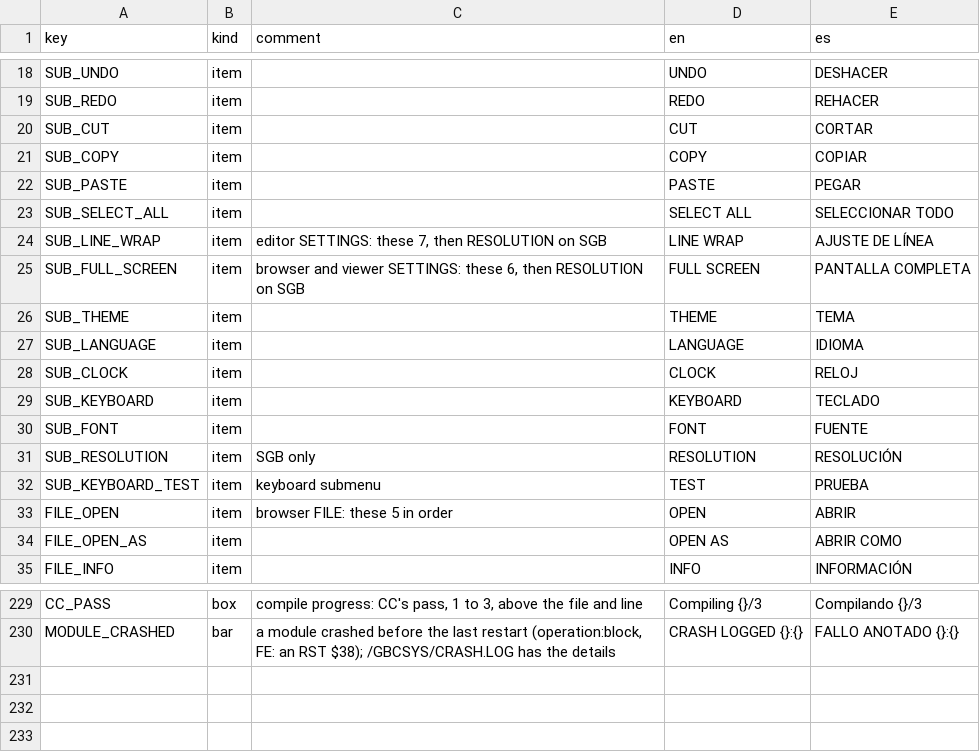
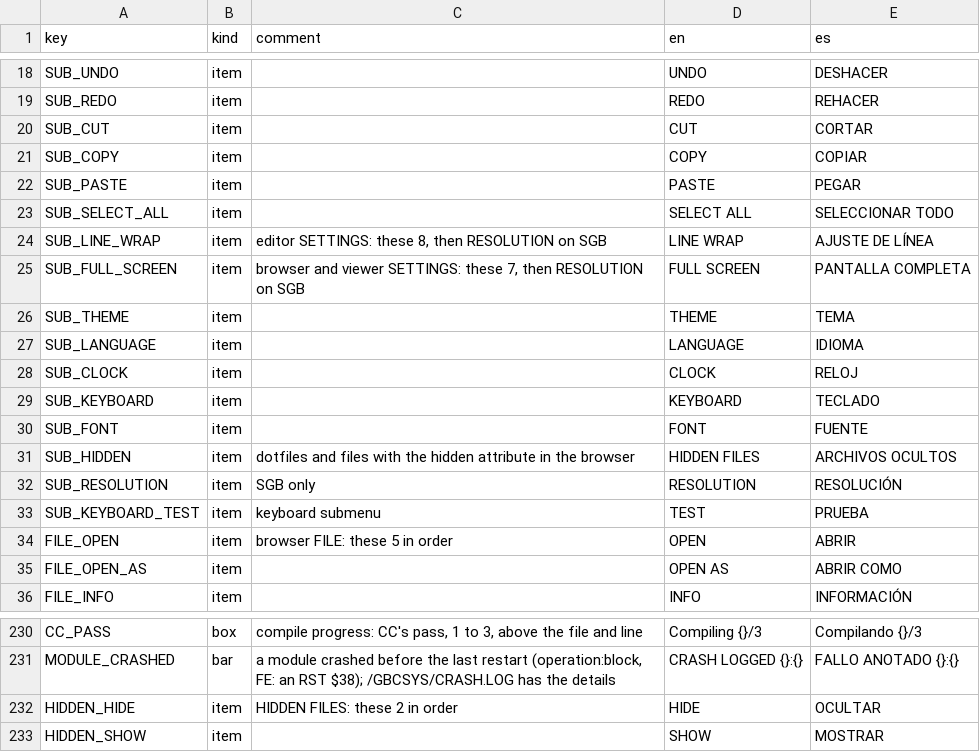
Before and after one commit to Q-Bert-Reynolds/fatpak, a CSV file: data/strings/strings.csv, drawn as a sheet; only a part is shown, gaps mark what is left out.

Commit message:
show/hide hidden files

```diff
--- a/data/strings/strings.csv
+++ b/data/strings/strings.csv
@@ -23,4 +23,4 @@ SUB_PASTE,item,,PASTE,PEGAR
 SUB_SELECT_ALL,item,,SELECT ALL,SELECCIONAR TODO
-SUB_LINE_WRAP,item,"editor SETTINGS: these 7, then RESOLUTION on SGB",LINE WRAP,AJUSTE DE LÍNEA
-SUB_FULL_SCREEN,item,"browser and viewer SETTINGS: these 6, then RESOLUTION on SGB",FULL SCREEN,PANTALLA COMPLETA
+SUB_LINE_WRAP,item,"editor SETTINGS: these 8, then RESOLUTION on SGB",LINE WRAP,AJUSTE DE LÍNEA
+SUB_FULL_SCREEN,item,"browser and viewer SETTINGS: these 7, then RESOLUTION on SGB",FULL SCREEN,PANTALLA COMPLETA
 SUB_THEME,item,,THEME,TEMA
@@ -30,2 +30,3 @@ SUB_KEYBOARD,item,,KEYBOARD,TECLADO
 SUB_FONT,item,,FONT,FUENTE
+SUB_HIDDEN,item,"dotfiles and files with the hidden attribute in the browser",HIDDEN FILES,ARCHIVOS OCULTOS
 SUB_RESOLUTION,item,SGB only,RESOLUTION,RESOLUCIÓN
@@ -230 +231,3 @@ CC_PASS,box,"compile progress: CC's pass, 1 to 3, above the file and line",Compi
 MODULE_CRASHED,bar,"a module crashed before the last restart (operation:block, FE: an RST $38); /GBCSYS/CRASH.LOG has the details",CRASH LOGGED {}:{},FALLO ANOTADO {}:{}
+HIDDEN_HIDE,item,"HIDDEN FILES: these 2 in order",HIDE,OCULTAR
+HIDDEN_SHOW,item,,SHOW,MOSTRAR
```
Also changed, not shown: 26 other files.
